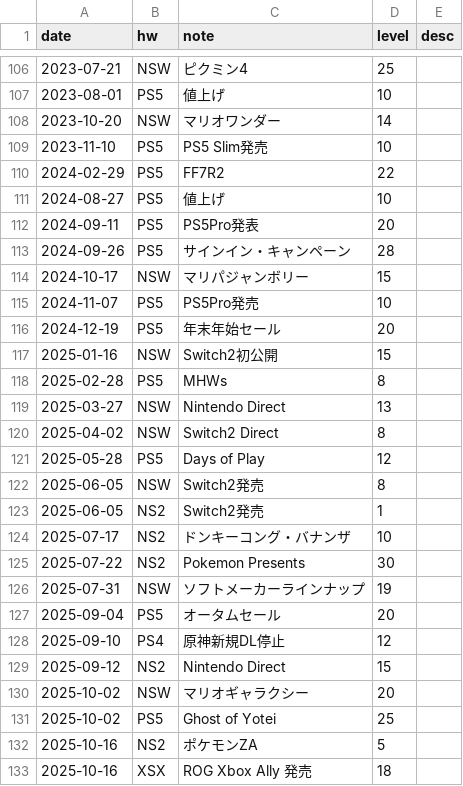
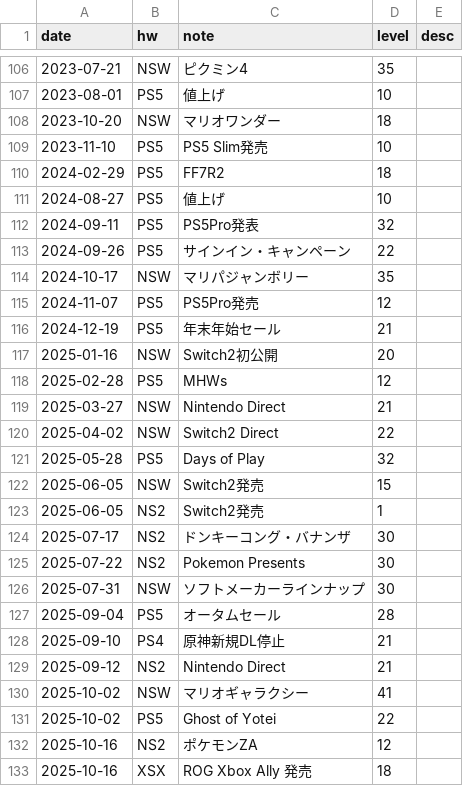
Before and after one commit to hidenden/gamedata, a CSV file: database/annotation/game_annotation.csv, drawn as a sheet; only a part is shown, gaps mark what is left out; the diff covers the shown part only.

Commit message:
#222 update annotation level

```diff
--- a/database/annotation/game_annotation.csv
+++ b/database/annotation/game_annotation.csv
@@ -106,28 +106,28 @@ date,hw,note,level,desc
-2023-07-21,NSW,ピクミン4,25,
+2023-07-21,NSW,ピクミン4,35,
 2023-08-01,PS5,値上げ,10,
-2023-10-20,NSW,マリオワンダー,14,
+2023-10-20,NSW,マリオワンダー,18,
 2023-11-10,PS5,PS5 Slim発売,10,
-2024-02-29,PS5,FF7R2,22,
+2024-02-29,PS5,FF7R2,18,
 2024-08-27,PS5,値上げ,10,
-2024-09-11,PS5,PS5Pro発表,20,
-2024-09-26,PS5,サインイン・キャンペーン,28,
-2024-10-17,NSW,マリパジャンボリー,15,
-2024-11-07,PS5,PS5Pro発売,10,
-2024-12-19,PS5,年末年始セール,20,
-2025-01-16,NSW,Switch2初公開,15,
-2025-02-28,PS5,MHWs,8,
-2025-03-27,NSW,Nintendo Direct,13,
-2025-04-02,NSW,Switch2 Direct,8,
-2025-05-28,PS5,Days of Play,12,
-2025-06-05,NSW,Switch2発売,8,
+2024-09-11,PS5,PS5Pro発表,32,
+2024-09-26,PS5,サインイン・キャンペーン,22,
+2024-10-17,NSW,マリパジャンボリー,35,
+2024-11-07,PS5,PS5Pro発売,12,
+2024-12-19,PS5,年末年始セール,21,
+2025-01-16,NSW,Switch2初公開,20,
+2025-02-28,PS5,MHWs,12,
+2025-03-27,NSW,Nintendo Direct,21,
+2025-04-02,NSW,Switch2 Direct,22,
+2025-05-28,PS5,Days of Play,32,
+2025-06-05,NSW,Switch2発売,15,
 2025-06-05,NS2,Switch2発売,1,
-2025-07-17,NS2,ドンキーコング・バナンザ,10,
+2025-07-17,NS2,ドンキーコング・バナンザ,30,
 2025-07-22,NS2,Pokemon Presents,30,
-2025-07-31,NSW,ソフトメーカーラインナップ,19,
-2025-09-04,PS5,オータムセール,20,
-2025-09-10,PS4,原神新規DL停止,12,
-2025-09-12,NS2,Nintendo Direct,15,
-2025-10-02,NSW,マリオギャラクシー,20,
-2025-10-02,PS5,Ghost of Yotei,25,
-2025-10-16,NS2,ポケモンZA,5,
+2025-07-31,NSW,ソフトメーカーラインナップ,30,
+2025-09-04,PS5,オータムセール,28,
+2025-09-10,PS4,原神新規DL停止,21,
+2025-09-12,NS2,Nintendo Direct,21,
+2025-10-02,NSW,マリオギャラクシー,41,
+2025-10-02,PS5,Ghost of Yotei,22,
+2025-10-16,NS2,ポケモンZA,12,
 2025-10-16,XSX,ROG Xbox Ally  発売,18,
```
Also changed, not shown: 1 added row, 1 removed row and 37 edited cells elsewhere in this file, 7 other files.
